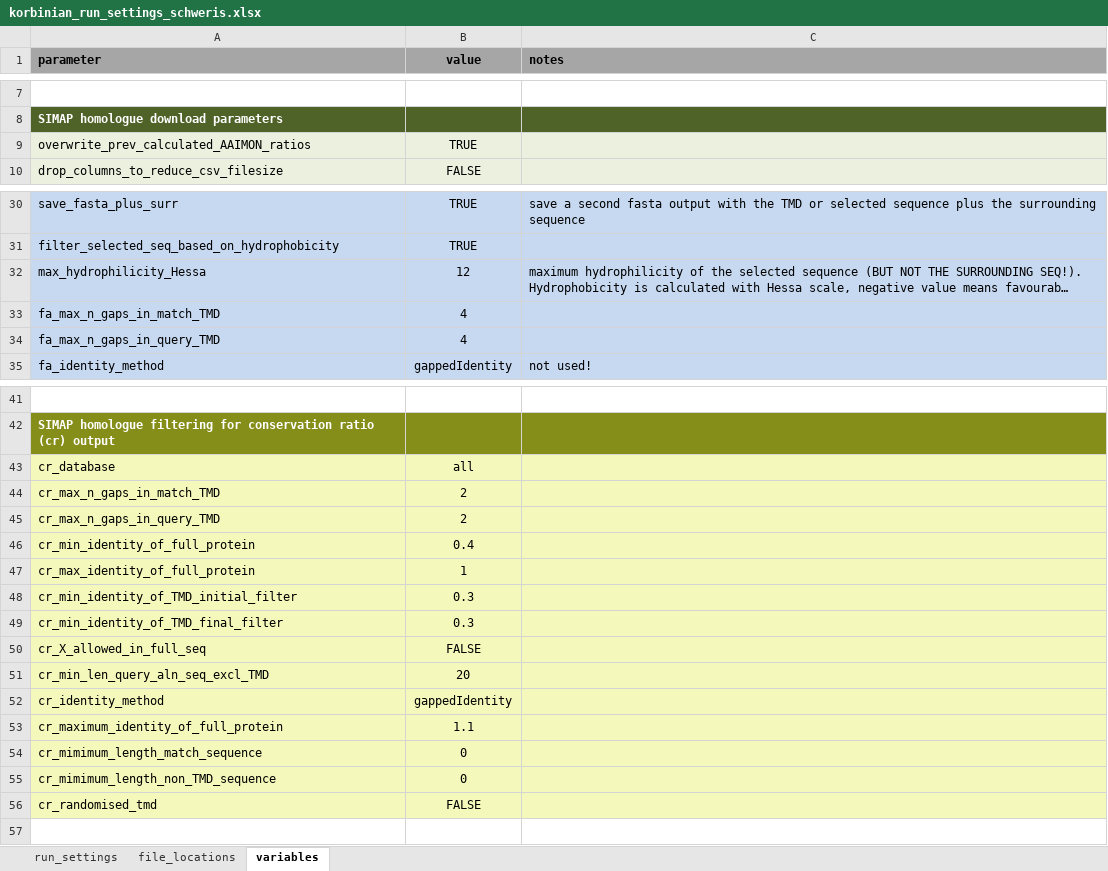
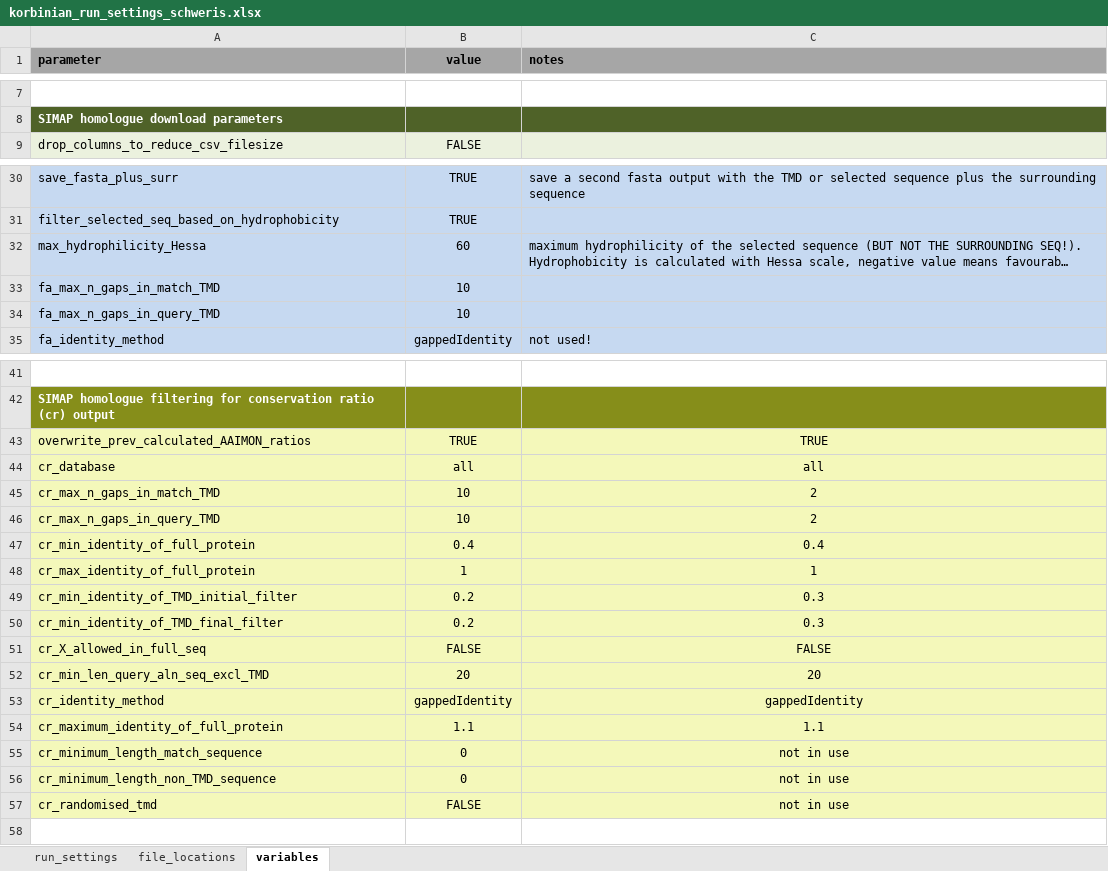
Before and after one commit to teese/korbinian, an Excel workbook: korbinian/examples/settings/korbinian_run_settings_schweris.xlsx, sheet variables, drawn as a sheet; only a part is shown, gaps mark what is left out; long unchanged cells end in …; values as stored, in another font and other column widths than the file's, no borders; conditional formats not drawn; removed rows and columns are numbered as before the commit, all else as after; the diff covers the shown part only; the diff names each change by its address in the sheet, - before the commit and + after, or states it on an @@ line.

```diff
--- a/korbinian/examples/settings/korbinian_run_settings_schweris.xlsx (sheet variables)
+++ b/korbinian/examples/settings/korbinian_run_settings_schweris.xlsx (sheet variables)
-row 9: overwrite_prev_calculated_AAIMON_ratios | TRUE
-B32 (value): 12
+B32 (value): 60
-B33:B34 (value): 4
+B33:B34 (value): 10
+row 43: overwrite_prev_calculated_AAIMON_ratios | TRUE | TRUE
-C44 (notes): (empty)
+C44 (notes): all
-B45:B46 (value): 2
+B45:B46 (value): 10
-C45:C46 (notes): (empty)
+C45:C46 (notes): 2
-C47 (notes): (empty)
+C47 (notes): 0.4
-C48 (notes): (empty)
+C48 (notes): 1
-B49:B50 (value): 0.3
+B49:B50 (value): 0.2
-C49:C50 (notes): (empty)
+C49:C50 (notes): 0.3
-C51 (notes): (empty)
+C51 (notes): FALSE
-C52 (notes): (empty)
+C52 (notes): 20
-C53 (notes): (empty)
+C53 (notes): gappedIdentity
-C54 (notes): (empty)
+C54 (notes): 1.1
-A55 (parameter): cr_mimimum_length_match_sequence
+A55 (parameter): cr_minimum_length_match_sequence
-C55:C57 (notes): (empty)
+C55:C57 (notes): not in use
-A56 (parameter): cr_mimimum_length_non_TMD_sequence
+A56 (parameter): cr_minimum_length_non_TMD_sequence
```
Also changed, not shown: 1 added row elsewhere in this sheet, sheet run_settings, sheet file_locations, 8 other files.
